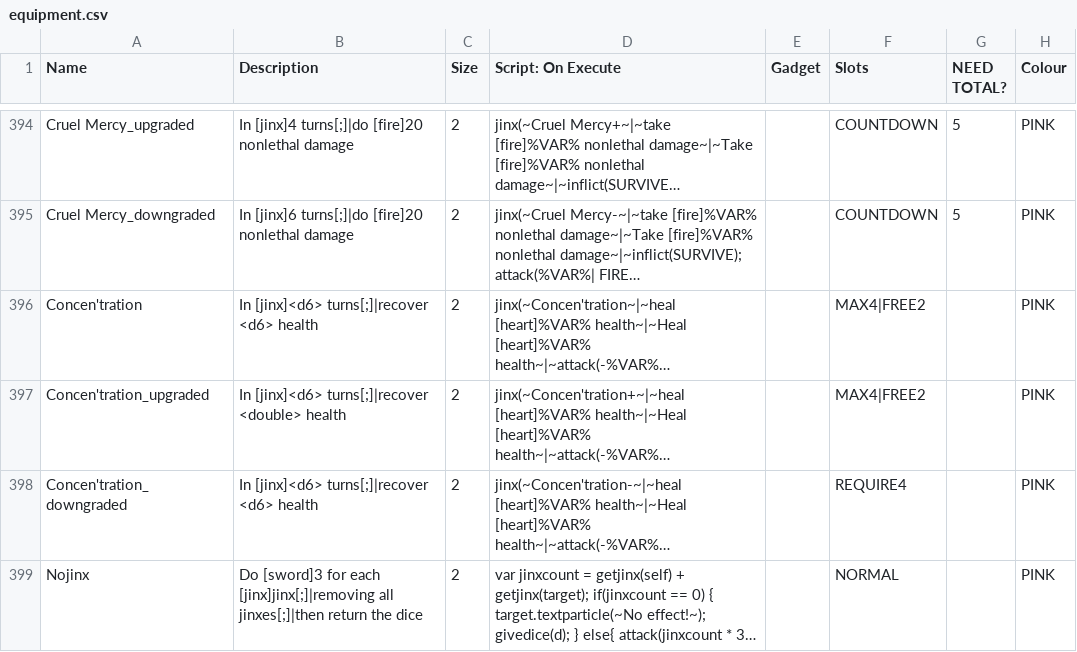
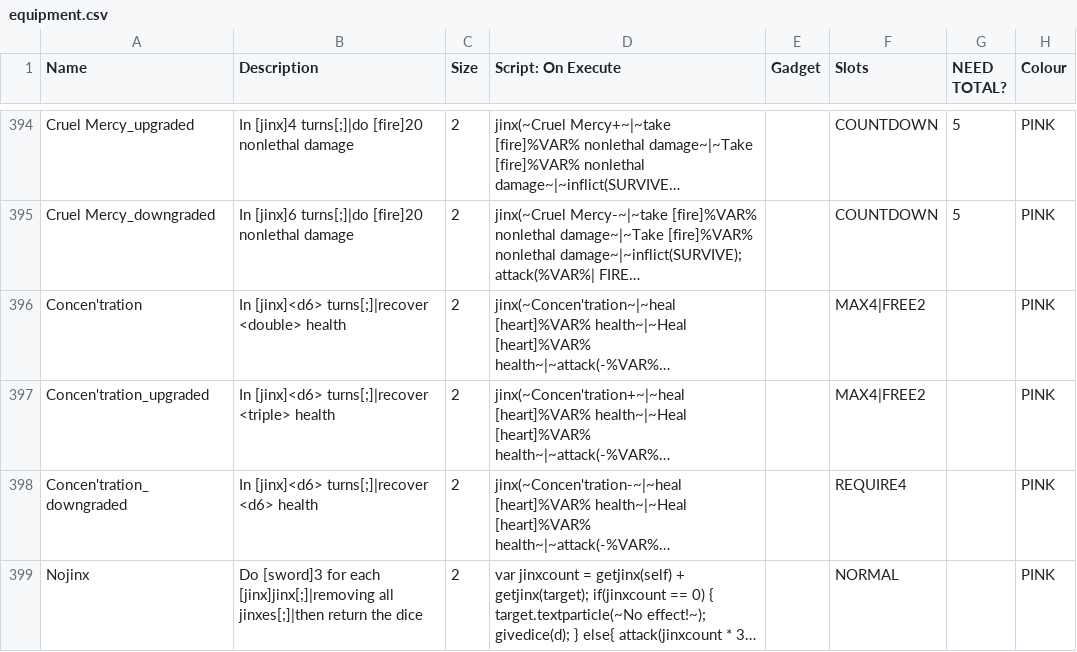
Before and after one commit to plasmaster09/Jester-Bonus-World, a CSV file: _append/data/text/equipment.csv, drawn as a sheet; only a part is shown, gaps mark what is left out; long unchanged cells end in …; the diff names each change by its address in the sheet, - before the commit and + after, or states it on an @@ line.

Commit message:
n'tn't

```diff
--- a/_append/data/text/equipment.csv
+++ b/_append/data/text/equipment.csv
-B396 (Description): In [jinx]<d6> turns[;]|recover <d6> health
+B396 (Description): In [jinx]<d6> turns[;]|recover <double> health
-B397 (Description): …[jinx]<d6> turns[;]|recover <double> health
+B397 (Description): …[jinx]<d6> turns[;]|recover <triple> health
```
